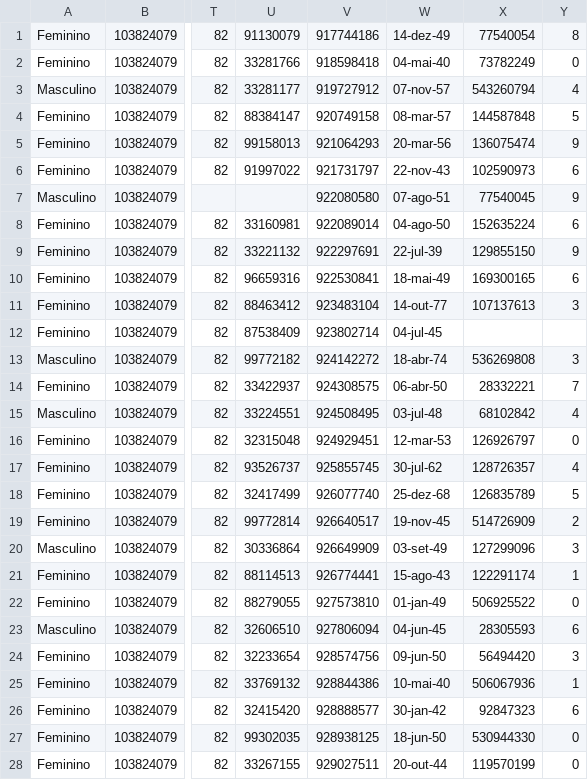
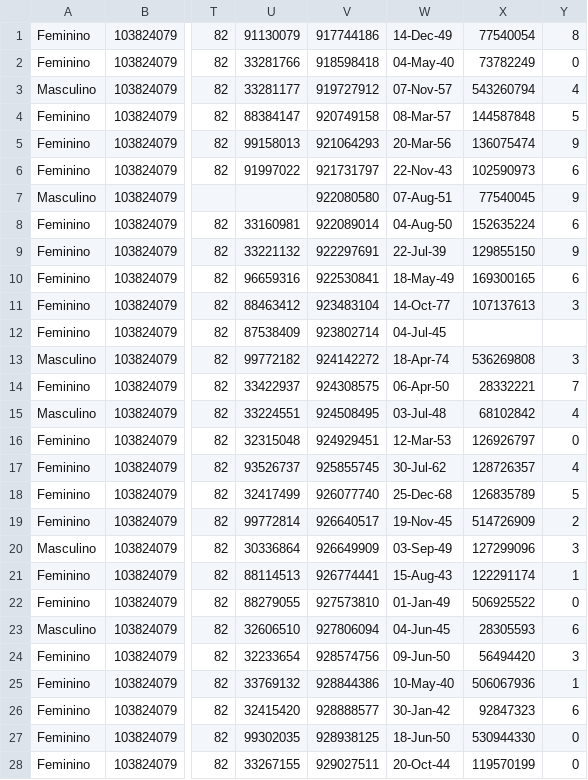
Before and after one commit to besttec/MBCredito, a CSV file: web/uploads/documents/Av Livramento 541 a 585.csv, drawn as a sheet; only a part is shown, gaps mark what is left out; the diff covers the shown part only; the diff names each change by its address in the sheet, - before the commit and + after, or states it on an @@ line.

```diff
--- a/web/uploads/documents/Av Livramento 541 a 585.csv
+++ b/web/uploads/documents/Av Livramento 541 a 585.csv
-W1: 14-dez-49
+W1: 14-Dec-49
-W2: 04-mai-40
+W2: 04-May-40
-W3: 07-nov-57
+W3: 07-Nov-57
-W4: 08-mar-57
+W4: 08-Mar-57
-W5: 20-mar-56
+W5: 20-Mar-56
-W6: 22-nov-43
+W6: 22-Nov-43
-W7: 07-ago-51
+W7: 07-Aug-51
-W8: 04-ago-50
+W8: 04-Aug-50
-W9: 22-jul-39
+W9: 22-Jul-39
-W10: 18-mai-49
+W10: 18-May-49
-W11: 14-out-77
+W11: 14-Oct-77
-W12: 04-jul-45
+W12: 04-Jul-45
-W13: 18-abr-74
+W13: 18-Apr-74
-W14: 06-abr-50
+W14: 06-Apr-50
-W15: 03-jul-48
+W15: 03-Jul-48
-W16: 12-mar-53
+W16: 12-Mar-53
-W17: 30-jul-62
+W17: 30-Jul-62
-W18: 25-dez-68
+W18: 25-Dec-68
-W19: 19-nov-45
+W19: 19-Nov-45
-W20: 03-set-49
+W20: 03-Sep-49
-W21: 15-ago-43
+W21: 15-Aug-43
-W22: 01-jan-49
+W22: 01-Jan-49
-W23: 04-jun-45
+W23: 04-Jun-45
-W24: 09-jun-50
+W24: 09-Jun-50
-W25: 10-mai-40
+W25: 10-May-40
-W26: 30-jan-42
+W26: 30-Jan-42
-W27: 18-jun-50
+W27: 18-Jun-50
-W28: 20-out-44
+W28: 20-Oct-44
```
Also changed, not shown: 17 edited cells elsewhere in this file, 1 other file.
